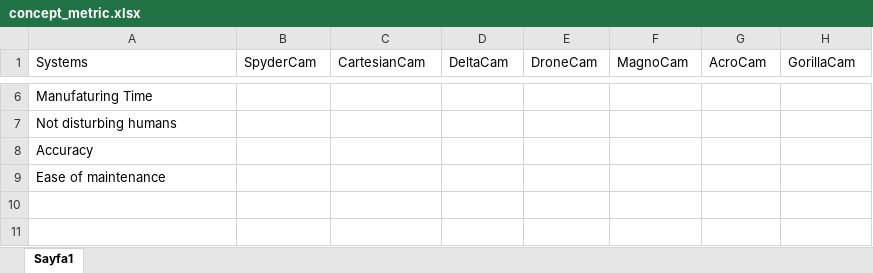
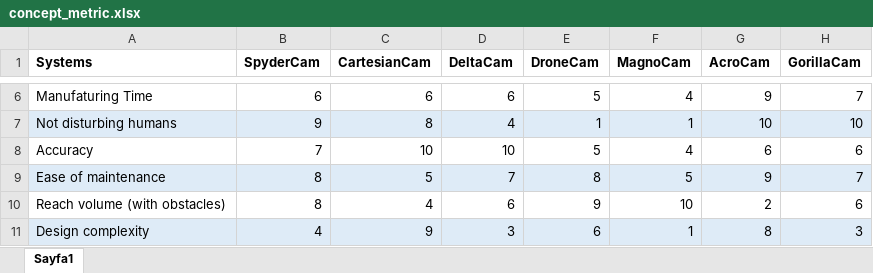
Before and after one commit to ardaozarslan/SpyderCam-1F92F, an Excel workbook: concept_metric.xlsx, sheet Sayfa1, drawn as a sheet; only a part is shown, gaps mark what is left out; values as stored, in another font and other column widths than the file's, no borders; the diff covers the shown part only; the diff names each change by its address in the sheet, - before the commit and + after, or states it on an @@ line.

```diff
--- a/concept_metric.xlsx (sheet Sayfa1)
+++ b/concept_metric.xlsx (sheet Sayfa1)
-A1:H1 bold: off
+A1:H1 bold: on
-B6 (SpyderCam): (empty)
+B6 (SpyderCam): 6
-C6 (CartesianCam): (empty)
+C6 (CartesianCam): 6
-D6 (DeltaCam): (empty)
+D6 (DeltaCam): 6
-E6 (DroneCam): (empty)
+E6 (DroneCam): 5
-F6 (MagnoCam): (empty)
+F6 (MagnoCam): 4
-G6 (AcroCam): (empty)
+G6 (AcroCam): 9
-H6 (GorillaCam): (empty)
+H6 (GorillaCam): 7
-A7:H7 fill: none
+A7:H7 fill: #DEEBF7
-B7 (SpyderCam): (empty)
+B7 (SpyderCam): 9
-C7 (CartesianCam): (empty)
+C7 (CartesianCam): 8
-D7 (DeltaCam): (empty)
+D7 (DeltaCam): 4
-E7 (DroneCam): (empty)
+E7 (DroneCam): 1
-F7 (MagnoCam): (empty)
+F7 (MagnoCam): 1
-G7 (AcroCam): (empty)
+G7 (AcroCam): 10
-H7 (GorillaCam): (empty)
+H7 (GorillaCam): 10
-B8 (SpyderCam): (empty)
+B8 (SpyderCam): 7
-C8 (CartesianCam): (empty)
+C8 (CartesianCam): 10
-D8 (DeltaCam): (empty)
+D8 (DeltaCam): 10
-E8 (DroneCam): (empty)
+E8 (DroneCam): 5
-F8 (MagnoCam): (empty)
+F8 (MagnoCam): 4
-G8 (AcroCam): (empty)
+G8 (AcroCam): 6
-H8 (GorillaCam): (empty)
+H8 (GorillaCam): 6
-A9:H9 fill: none
+A9:H9 fill: #DEEBF7
-B9 (SpyderCam): (empty)
+B9 (SpyderCam): 8
-C9 (CartesianCam): (empty)
+C9 (CartesianCam): 5
-D9 (DeltaCam): (empty)
+D9 (DeltaCam): 7
-E9 (DroneCam): (empty)
+E9 (DroneCam): 8
-F9 (MagnoCam): (empty)
+F9 (MagnoCam): 5
-G9 (AcroCam): (empty)
+G9 (AcroCam): 9
-H9 (GorillaCam): (empty)
+H9 (GorillaCam): 7
+row 10: Reach volume (with obstacles) | 8 | 4 | 6 | 9 | 10 | 2 | 6
+row 11: Design complexity | 4 | 9 | 3 | 6 | 1 | 8 | 3
```
Also changed, not shown: 1 added row, 26 edited cells and cell formats elsewhere in this sheet.
